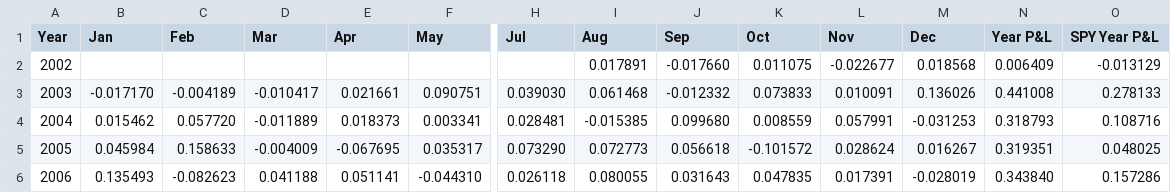
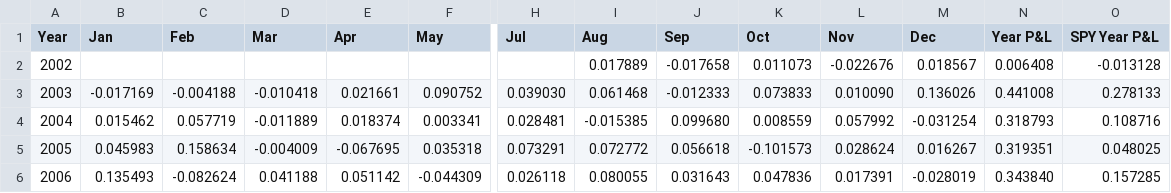
Before and after one commit to uyenl99/extreme-dashboard, a CSV file: inflation-compass/monthly_pnl_by_year.csv, drawn as a sheet; only a part is shown, gaps mark what is left out; the diff covers the shown part only; the diff names each change by its address in the sheet, - before the commit and + after, or states it on an @@ line.

```diff
--- a/inflation-compass/monthly_pnl_by_year.csv
+++ b/inflation-compass/monthly_pnl_by_year.csv
-I2 (Aug): 0.017891
+I2 (Aug): 0.017889
-J2 (Sep): -0.017660
+J2 (Sep): -0.017658
-K2 (Oct): 0.011075
+K2 (Oct): 0.011073
-L2 (Nov): -0.022677
+L2 (Nov): -0.022676
-M2 (Dec): 0.018568
+M2 (Dec): 0.018567
-N2 (Year P&L): 0.006409
+N2 (Year P&L): 0.006408
-O2 (SPY Year P&L): -0.013129
+O2 (SPY Year P&L): -0.013128
-B3 (Jan): -0.017170
+B3 (Jan): -0.017169
-C3 (Feb): -0.004189
+C3 (Feb): -0.004188
-D3 (Mar): -0.010417
+D3 (Mar): -0.010418
-F3 (May): 0.090751
+F3 (May): 0.090752
-J3 (Sep): -0.012332
+J3 (Sep): -0.012333
-L3 (Nov): 0.010091
+L3 (Nov): 0.010090
-C4 (Feb): 0.057720
+C4 (Feb): 0.057719
-E4 (Apr): 0.018373
+E4 (Apr): 0.018374
-L4 (Nov): 0.057991
+L4 (Nov): 0.057992
-M4 (Dec): -0.031253
+M4 (Dec): -0.031254
-B5 (Jan): 0.045984
+B5 (Jan): 0.045983
-C5 (Feb): 0.158633
+C5 (Feb): 0.158634
-F5 (May): 0.035317
+F5 (May): 0.035318
-H5 (Jul): 0.073290
+H5 (Jul): 0.073291
-I5 (Aug): 0.072773
+I5 (Aug): 0.072772
-K5 (Oct): -0.101572
+K5 (Oct): -0.101573
-C6 (Feb): -0.082623
+C6 (Feb): -0.082624
-E6 (Apr): 0.051141
+E6 (Apr): 0.051142
-F6 (May): -0.044310
+F6 (May): -0.044309
-K6 (Oct): 0.047835
+K6 (Oct): 0.047836
-O6 (SPY Year P&L): 0.157286
+O6 (SPY Year P&L): 0.157285
```
Also changed, not shown: 74 edited cells elsewhere in this file, inflation-compass/summary.csv, 3 other files.
